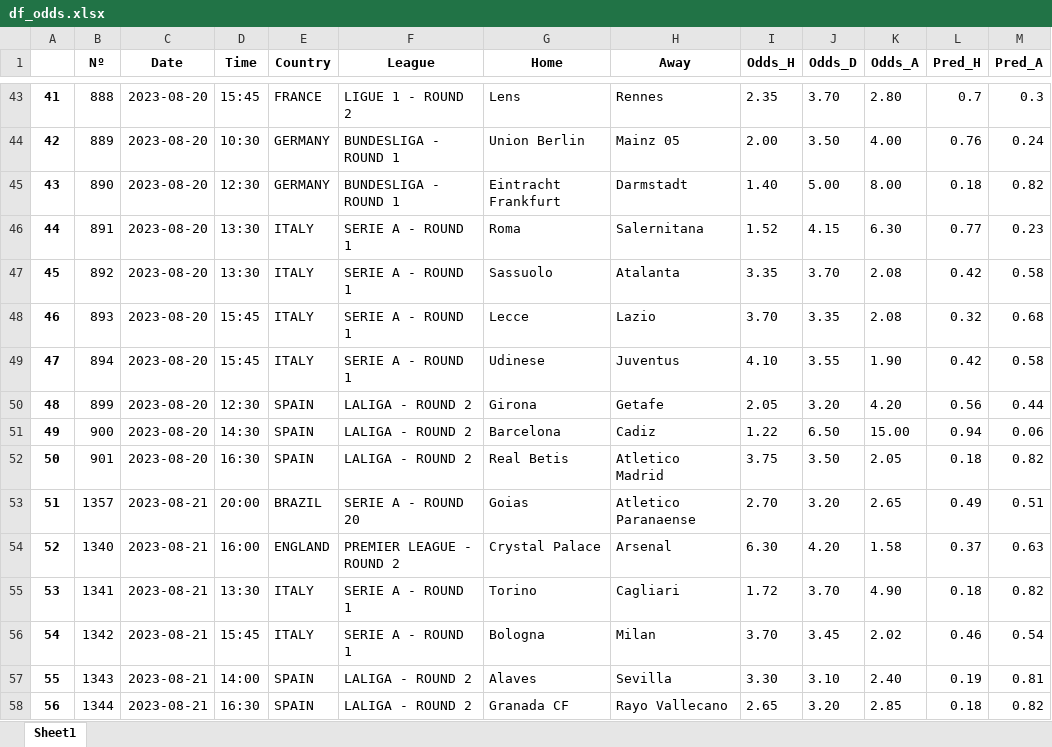
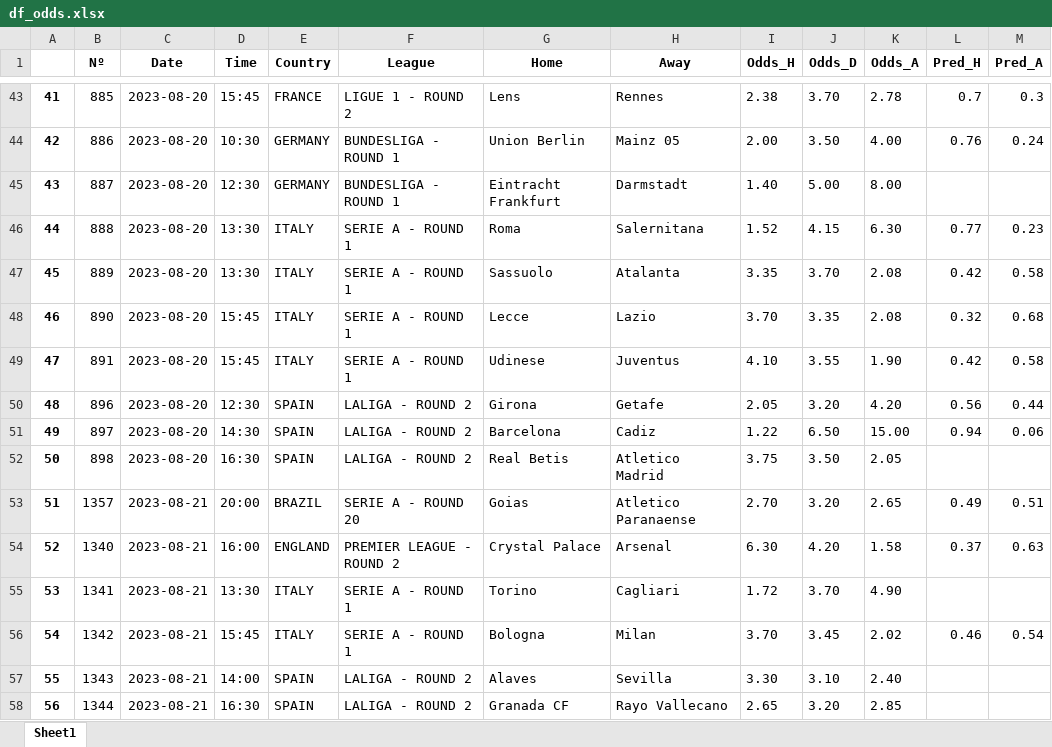
Before and after one commit to alanhassan/soccerprediction, an Excel workbook: df_odds.xlsx, sheet Sheet1, drawn as a sheet; only a part is shown, gaps mark what is left out; values as stored, in another font and other column widths than the file's, no borders; the diff covers the shown part only; the diff names each change by its address in the sheet, - before the commit and + after, or states it on an @@ line.

```diff
--- a/df_odds.xlsx (sheet Sheet1)
+++ b/df_odds.xlsx (sheet Sheet1)
-B43 (Nº): 888
+B43 (Nº): 885
-I43 (Odds_H): 2.35
+I43 (Odds_H): 2.38
-K43 (Odds_A): 2.80
+K43 (Odds_A): 2.78
-B44 (Nº): 889
+B44 (Nº): 886
-B45 (Nº): 890
+B45 (Nº): 887
-L45 (Pred_H): 0.18
+L45 (Pred_H): (empty)
-M45 (Pred_A): 0.82
+M45 (Pred_A): (empty)
-B46 (Nº): 891
+B46 (Nº): 888
-B47 (Nº): 892
+B47 (Nº): 889
-B48 (Nº): 893
+B48 (Nº): 890
-B49 (Nº): 894
+B49 (Nº): 891
-B50 (Nº): 899
+B50 (Nº): 896
-B51 (Nº): 900
+B51 (Nº): 897
-B52 (Nº): 901
+B52 (Nº): 898
-L52 (Pred_H): 0.18
+L52 (Pred_H): (empty)
-M52 (Pred_A): 0.82
+M52 (Pred_A): (empty)
-L55 (Pred_H): 0.18
+L55 (Pred_H): (empty)
-M55 (Pred_A): 0.82
+M55 (Pred_A): (empty)
-L57 (Pred_H): 0.19
+L57 (Pred_H): (empty)
-M57 (Pred_A): 0.81
+M57 (Pred_A): (empty)
-L58 (Pred_H): 0.18
+L58 (Pred_H): (empty)
-M58 (Pred_A): 0.82
+M58 (Pred_A): (empty)
```
Also changed, not shown: 66 edited cells elsewhere in this sheet.
